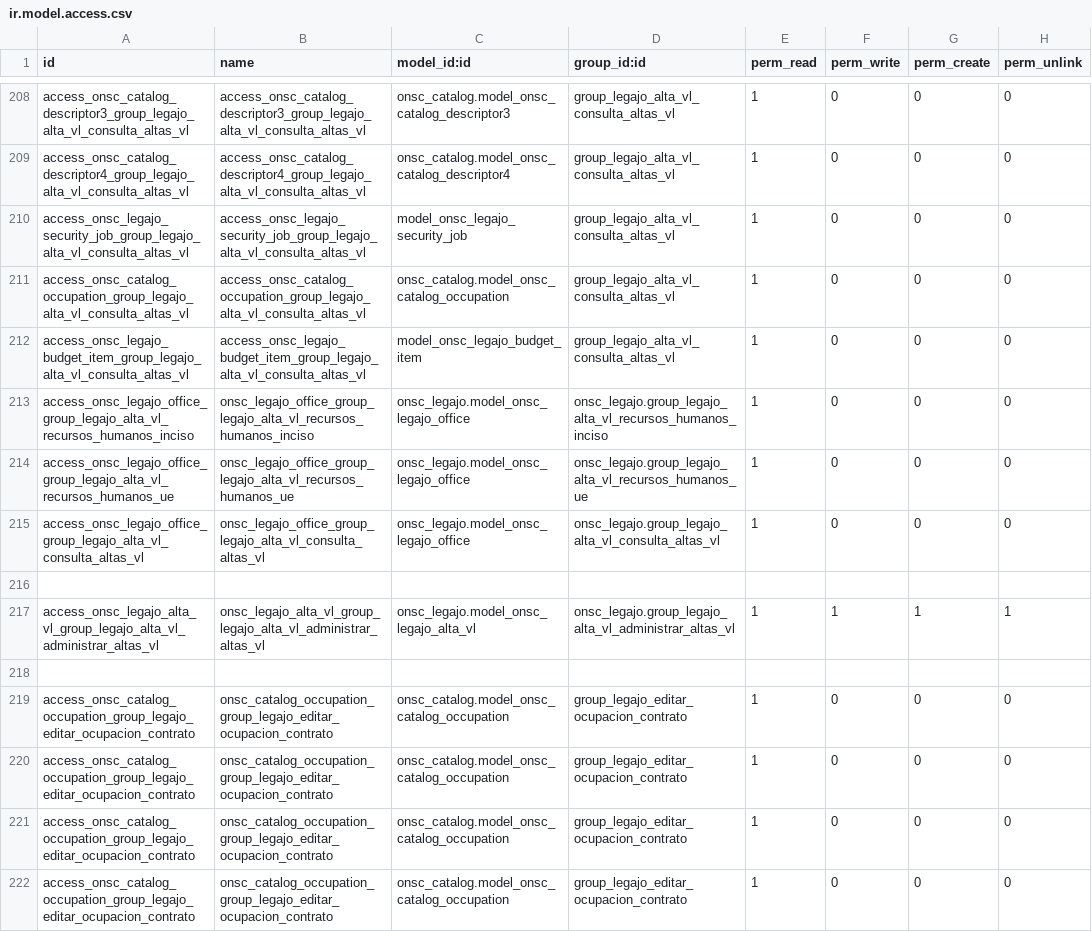
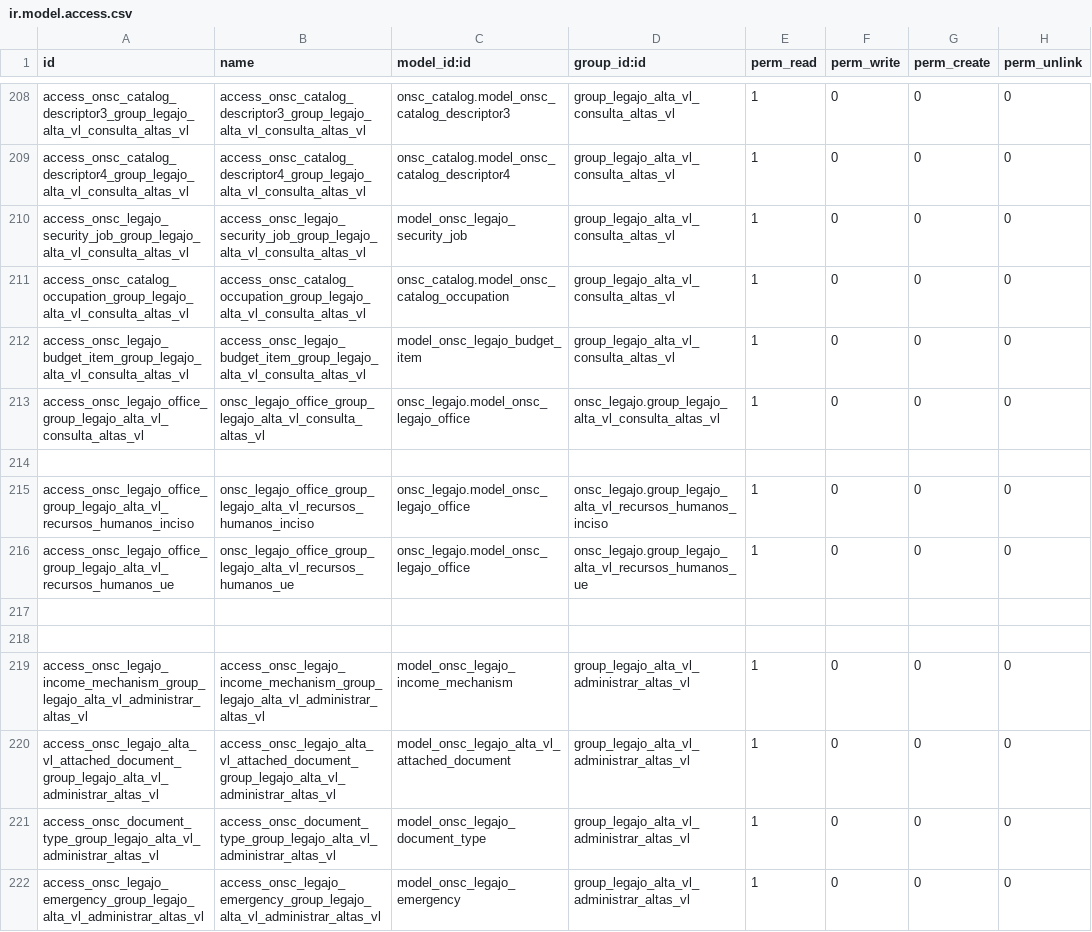
Before and after one commit to AtelUruguay/ONSC, a CSV file: onsc_legajo/security/ir.model.access.csv, drawn as a sheet; only a part is shown, gaps mark what is left out; the shorter side is filled out with more unchanged rows; the diff covers the shown part only.

Commit message:
[FIX][osnc_legajo] Seguridad, y mejoras en le dominio del contacto
Signed-off-by: david <davidmonterocrespo24@gmail.com>

```diff
--- a/onsc_legajo/security/ir.model.access.csv
+++ b/onsc_legajo/security/ir.model.access.csv
@@ -212,5 +212,11 @@ access_onsc_catalog_occupation_group_legajo_alta_vl_consulta_altas_vl,access_ons
 access_onsc_legajo_budget_item_group_legajo_alta_vl_consulta_altas_vl,access_onsc_legajo_budget_item_group_legajo_alta_vl_consulta_altas_vl,model_onsc_legajo_budget_item,group_legajo_alta_vl_consulta_altas_vl,1,0,0,0
+access_onsc_legajo_office_group_legajo_alta_vl_consulta_altas_vl,onsc_legajo_office_group_legajo_alta_vl_consulta_altas_vl,onsc_legajo.model_onsc_legajo_office,onsc_legajo.group_legajo_alta_vl_consulta_altas_vl,1,0,0,0
+
 access_onsc_legajo_office_group_legajo_alta_vl_recursos_humanos_inciso,onsc_legajo_office_group_legajo_alta_vl_recursos_humanos_inciso,onsc_legajo.model_onsc_legajo_office,onsc_legajo.group_legajo_alta_vl_recursos_humanos_inciso,1,0,0,0
 access_onsc_legajo_office_group_legajo_alta_vl_recursos_humanos_ue,onsc_legajo_office_group_legajo_alta_vl_recursos_humanos_ue,onsc_legajo.model_onsc_legajo_office,onsc_legajo.group_legajo_alta_vl_recursos_humanos_ue,1,0,0,0
-access_onsc_legajo_office_group_legajo_alta_vl_consulta_altas_vl,onsc_legajo_office_group_legajo_alta_vl_consulta_altas_vl,onsc_legajo.model_onsc_legajo_office,onsc_legajo.group_legajo_alta_vl_consulta_altas_vl,1,0,0,0
 
+
+access_onsc_legajo_income_mechanism_group_legajo_alta_vl_administrar_altas_vl,access_onsc_legajo_income_mechanism_group_legajo_alta_vl_administrar_altas_vl,model_onsc_legajo_income_mechanism,group_legajo_alta_vl_administrar_altas_vl,1,0,0,0
+access_onsc_legajo_alta_vl_attached_document_group_legajo_alta_vl_administrar_altas_vl,access_onsc_legajo_alta_vl_attached_document_group_legajo_alta_vl_administrar_altas_vl,model_onsc_legajo_alta_vl_attached_document,group_legajo_alta_vl_administrar_altas_vl,1,0,0,0
+access_onsc_document_type_group_legajo_alta_vl_administrar_altas_vl,access_onsc_document_type_group_legajo_alta_vl_administrar_altas_vl,model_onsc_legajo_document_type,group_legajo_alta_vl_administrar_altas_vl,1,0,0,0
+access_onsc_legajo_emergency_group_legajo_alta_vl_administrar_altas_vl,access_onsc_legajo_emergency_group_legajo_alta_vl_administrar_altas_vl,model_onsc_legajo_emergency,group_legajo_alta_vl_administrar_altas_vl,1,0,0,0
```
Also changed, not shown: 10 added rows elsewhere in this file, onsc_cv_digital_legajo/security/ir.model.access.csv, 4 other files.
